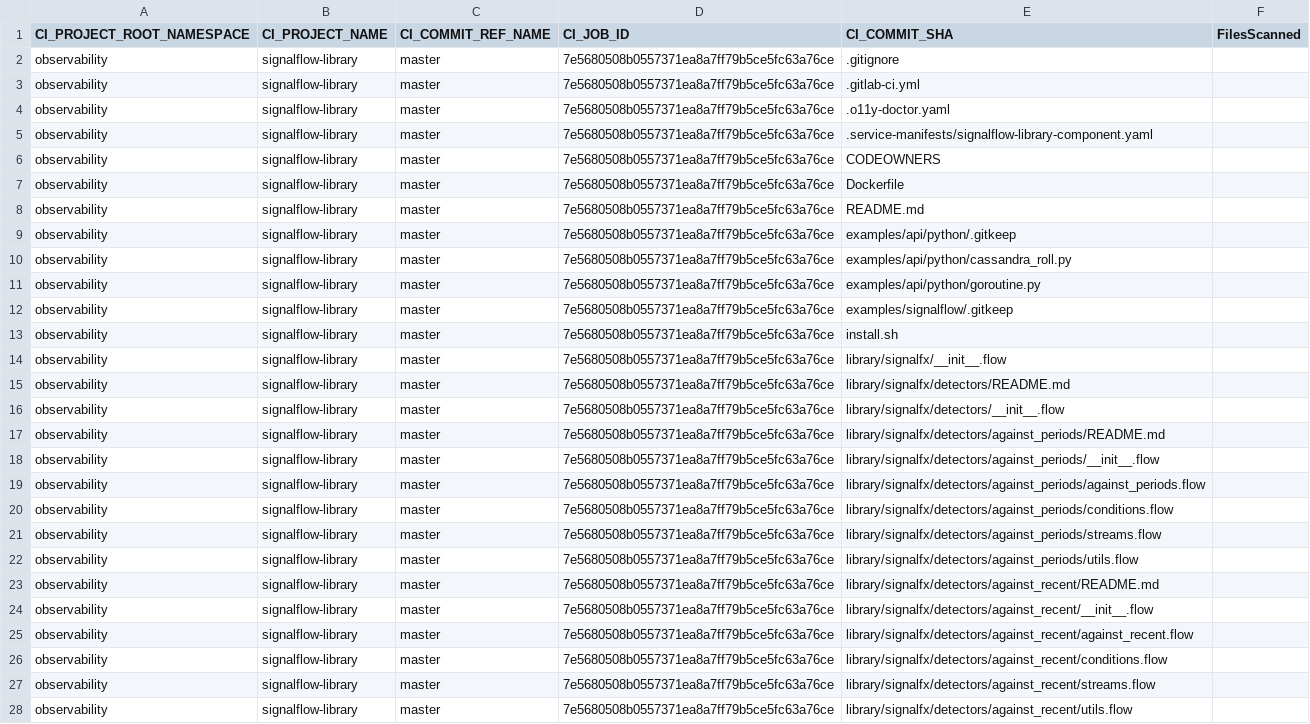
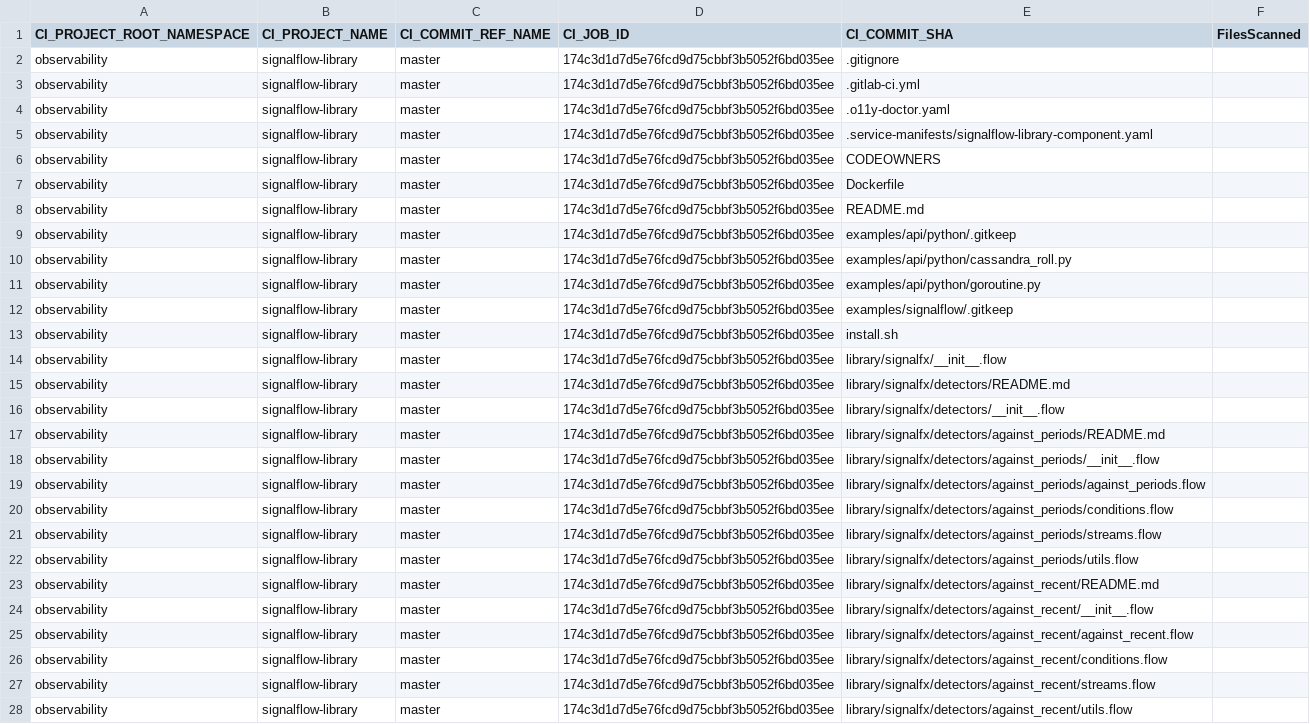
Before and after one commit to signalfx/signalflow-library, a CSV file: gl-sast-audit_report.csv, drawn as a sheet; only a part is shown; the diff covers the shown part only; the diff names each change by its address in the sheet, - before the commit and + after, or states it on an @@ line.

```diff
--- a/gl-sast-audit_report.csv
+++ b/gl-sast-audit_report.csv
-D2:D28 (CI_JOB_ID): 7e5680508b0557371ea8a7ff79b5ce5fc63a76ce
+D2:D28 (CI_JOB_ID): 174c3d1d7d5e76fcd9d75cbbf3b5052f6bd035ee
```
Also changed, not shown: 167 edited cells elsewhere in this file, 3 other files.
